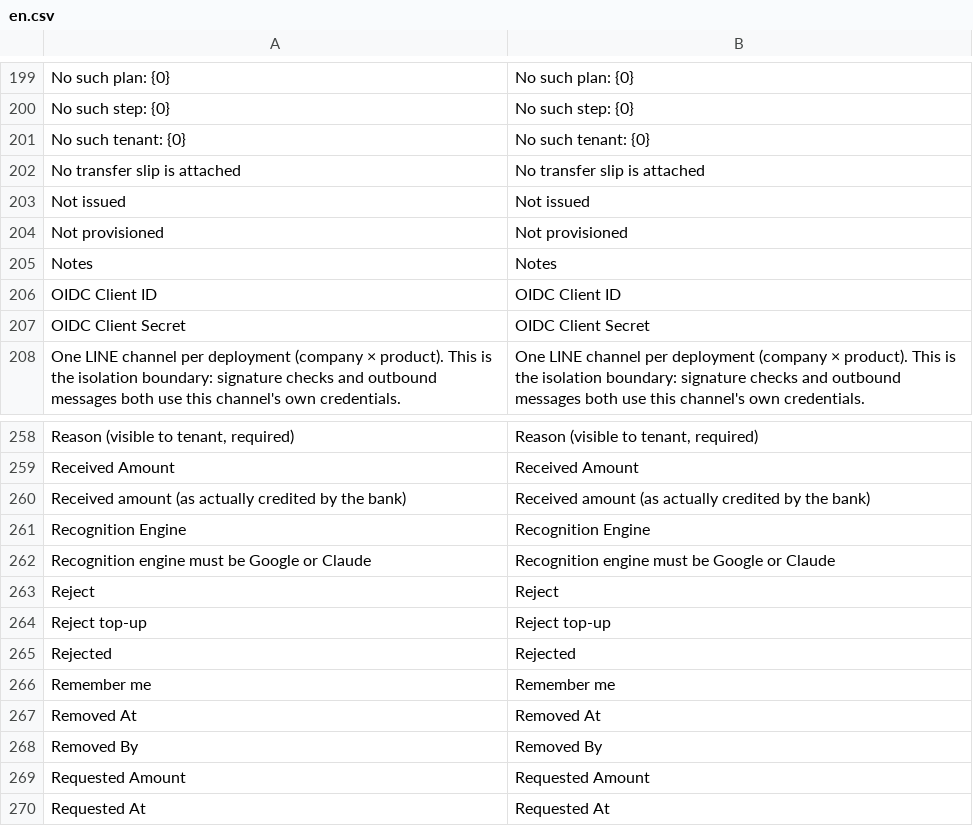
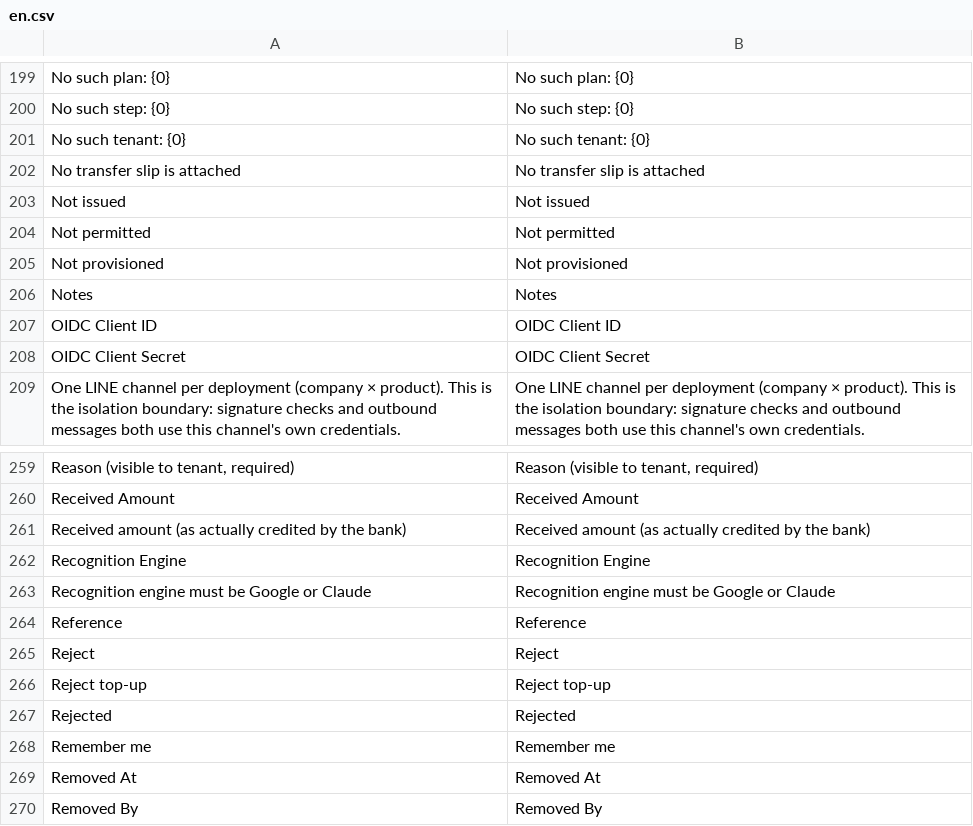
Before and after one commit to skin306152-star/pearnly, a CSV file: apps/pearnly_control/pearnly_control/translations/en.csv, drawn as a sheet; only a part is shown, gaps mark what is left out; the shorter side is filled out with more unchanged rows; the diff names each change by its address in the sheet, - before the commit and + after, or states it on an @@ line.

Commit message:
chore: the hand-made translation rows still in use move into each app's glossary word for word (408 rows, every effective translation unchanged: 0 removed, 0 changed, 4 English rows that equal their msgid), keyed ones listed in i18n/no-alias.txt so no English alias row overrides shared words such as Save or Bank, and the copy gate counts a base hand row moved into the glossary with the same key and four languages byte for byte as a move (one changed character is new copy again)

```diff
--- a/apps/pearnly_control/pearnly_control/translations/en.csv
+++ b/apps/pearnly_control/pearnly_control/translations/en.csv
+row 204: Not permitted | Not permitted
+row 264: Reference | Reference
```
Also changed, not shown: apps/pearnly_control/pearnly_control/i18n/messages.tsv, apps/pearnly_core/pearnly_core/translations/en.csv, 18 other files.
